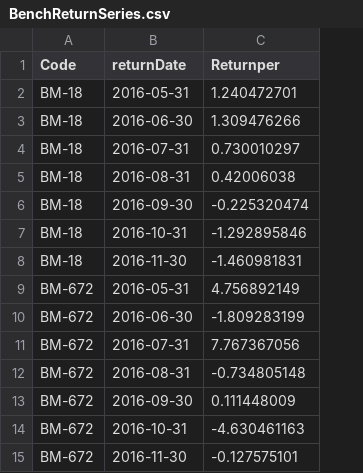
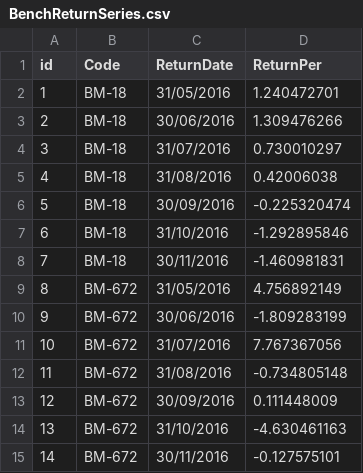
Before and after one commit to sonalpatel209/finance, a CSV file: lonsec/src/main/resources/BenchReturnSeries.csv, drawn as a sheet; removed rows and columns are numbered as before the commit, all else as after; the diff names each change by its address in the sheet, - before the commit and + after, or states it on an @@ line.

```diff
--- a/lonsec/src/main/resources/BenchReturnSeries.csv
+++ b/lonsec/src/main/resources/BenchReturnSeries.csv
+column A (id), rows 2-15: 1 | 2 | 3 | 4 | 5 | 6 | 7 | 8 | 9 | 10 | 11 | 12 | 13 | 14
-column B (returnDate), rows 2-15: 2016-05-31 | 2016-06-30 | 2016-07-31 | 2016-08-31 | 2016-09-30 | 2016-10-31 | 2016-11-30 | 2016-05-31 | 2016-06-30 | 2016-07-31 | 2016-08-31 | 2016-09-30 | 2016-10-31 | 2016-11-30
+column C (ReturnDate), rows 2-15: 31/05/2016 | 30/06/2016 | 31/07/2016 | 31/08/2016 | 30/09/2016 | 31/10/2016 | 30/11/2016 | 31/05/2016 | 30/06/2016 | 31/07/2016 | 31/08/2016 | 30/09/2016 | 31/10/2016 | 30/11/2016
-D1: Returnper
+D1: ReturnPer
```
Also changed, not shown: lonsec/src/main/resources/FundReturnSeries.csv, 8 other files.
